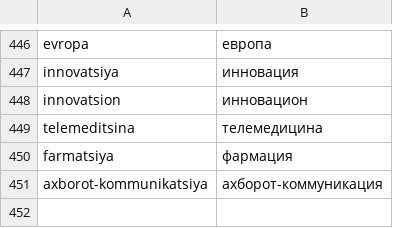
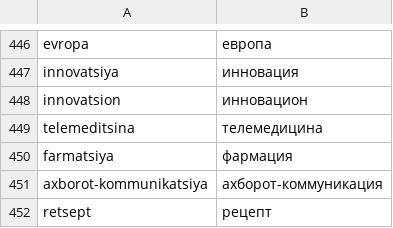
Before and after one commit to UlugbekSalaev/UzTransliterator, a CSV file: src/UzTransliterator/cyr_exwords.csv, drawn as a sheet; only a part is shown, gaps mark what is left out; the diff names each change by its address in the sheet, - before the commit and + after, or states it on an @@ line.

Commit message:
Dataset added

```diff
--- a/src/UzTransliterator/cyr_exwords.csv
+++ b/src/UzTransliterator/cyr_exwords.csv
+row 452: retsept | рецепт
```
Also changed, not shown: src/UzTransliterator/lat_exwords.csv, 17 other files.
